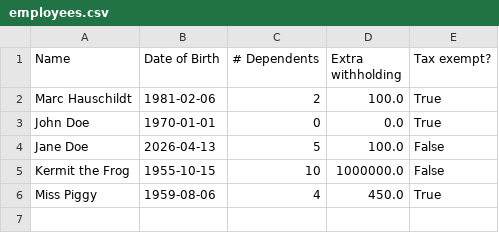
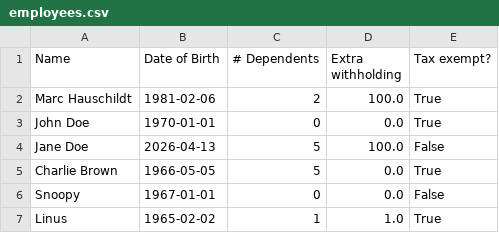
Before and after one commit to mlhaus/intro-programming-sp26, a CSV file: final_project/employees.csv, drawn as a sheet; removed rows and columns are numbered as before the commit, all else as after; the diff names each change by its address in the sheet, - before the commit and + after, or states it on an @@ line.

```diff
--- a/final_project/employees.csv
+++ b/final_project/employees.csv
-row 5: Kermit the Frog | 1955-10-15 | 10 | 1000000.0 | False
-row 6: Miss Piggy | 1959-08-06 | 4 | 450.0 | True
+row 5: Charlie Brown | 1966-05-05 | 5 | 0.0 | True
+row 6: Snoopy | 1967-01-01 | 0 | 0.0 | False
+row 7: Linus | 1965-02-02 | 1 | 1.0 | True
```
Also changed, not shown: 4 other files.
